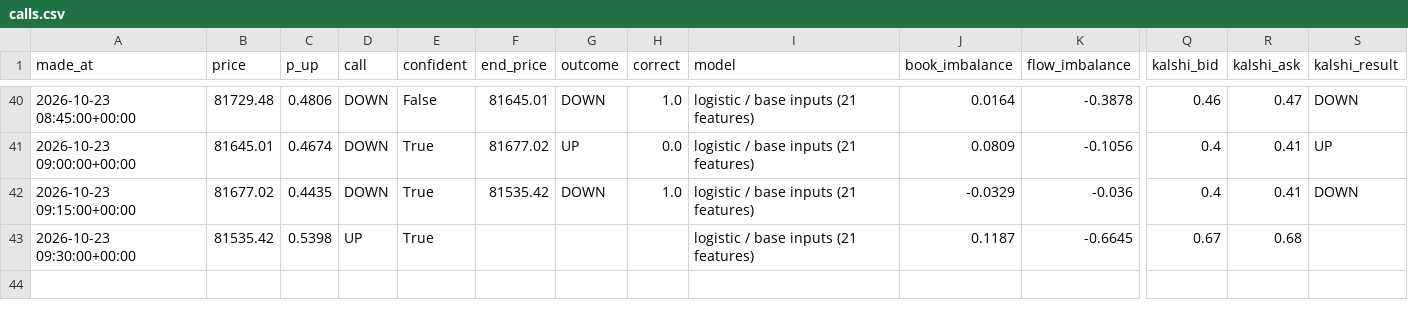
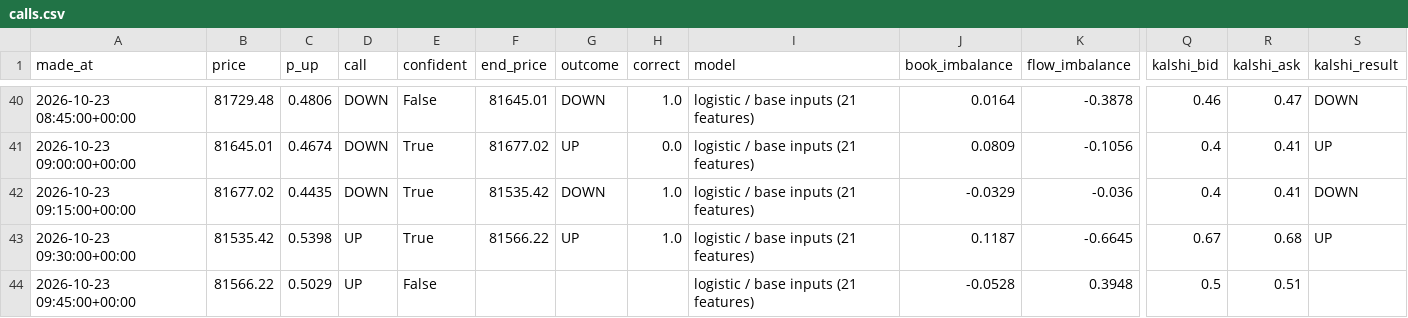
Before and after one commit to fastmoneyj/btc15, a CSV file: calls.csv, drawn as a sheet; only a part is shown, gaps mark what is left out; rows hold the shown columns only; the diff names each change by its address in the sheet, - before the commit and + after, or states it on an @@ line.

Commit message:
call 2026-10-23 09:45 UTC

```diff
--- a/calls.csv
+++ b/calls.csv
-F43 (end_price): (empty)
+F43 (end_price): 81566.22
-G43 (outcome): (empty)
+G43 (outcome): UP
-H43 (correct): (empty)
+H43 (correct): 1.0
-S43 (kalshi_result): (empty)
+S43 (kalshi_result): UP
+row 44: 2026-10-23 09:45:00+00:00 | 81566.22 | 0.5029 | UP | False |  |  |  | logistic / base inputs (21 features) | -0.0528 | 0.3948 | 0.5 | 0.51
```
Also changed, not shown: 1 other file.
